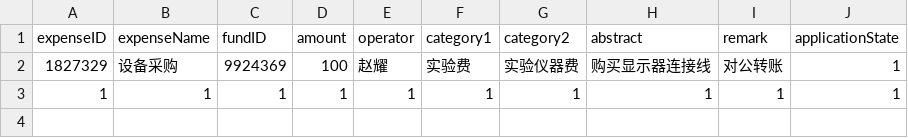
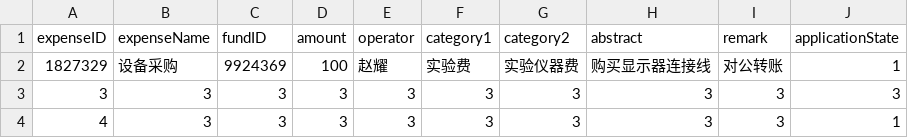
Before and after one commit to skylynf/SUSTechACD, a CSV file: backend/expense.csv, drawn as a sheet.

```diff
--- a/backend/expense.csv
+++ b/backend/expense.csv
@@ -2,2 +2,3 @@ expenseID,expenseName,fundID,amount,operator,category1,category2,abstract,remark
 1827329,设备采购,9924369,100,赵耀,实验费,实验仪器费,购买显示器连接线,对公转账,1
-1,1,1,1,1,1,1,1,1,1
+3,3,3,3,3,3,3,3,3,3
+4,3,3,3,3,3,3,3,3,1
```
Also changed, not shown: 4 other files.
